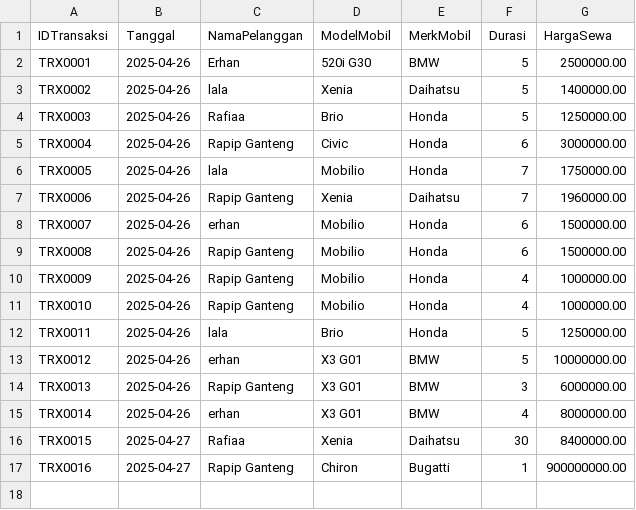
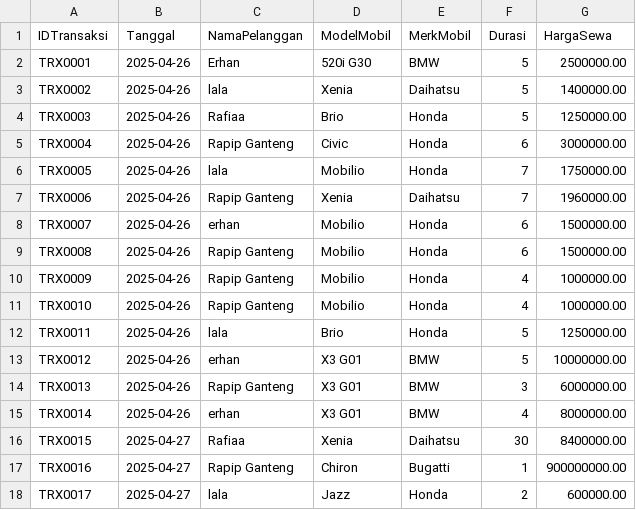
Before and after one commit to Elmanda1/Rexs-Rents, a CSV file: transaksi.csv, drawn as a sheet.

```diff
--- a/transaksi.csv
+++ b/transaksi.csv
@@ -17 +17,2 @@ TRX0015;2025-04-27;Rafiaa;Xenia;Daihatsu;30;8400000.00
 TRX0016;2025-04-27;Rapip Ganteng;Chiron;Bugatti;1;900000000.00
+TRX0017;2025-04-27;lala;Jazz;Honda;2;600000.00
```
Also changed, not shown: daftarmobil.csv, 22 other files.
